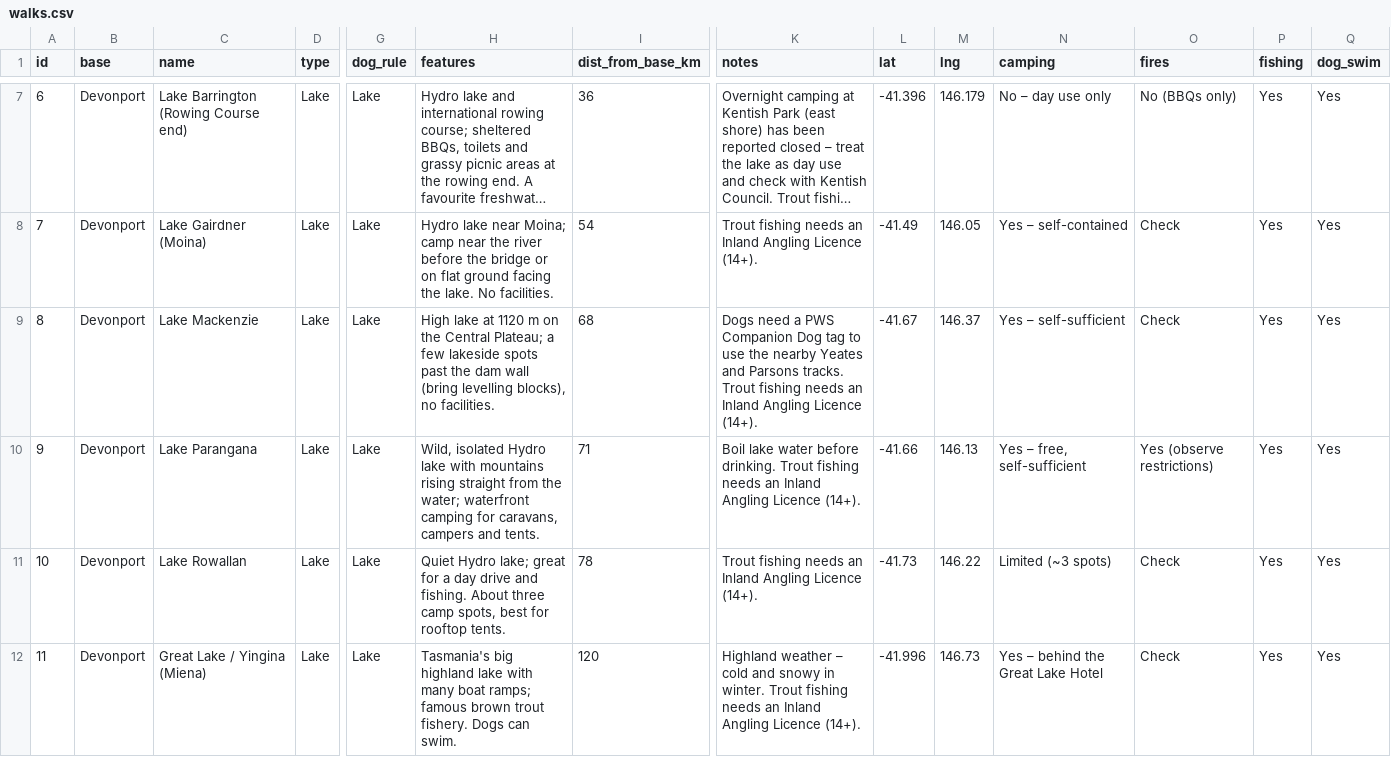
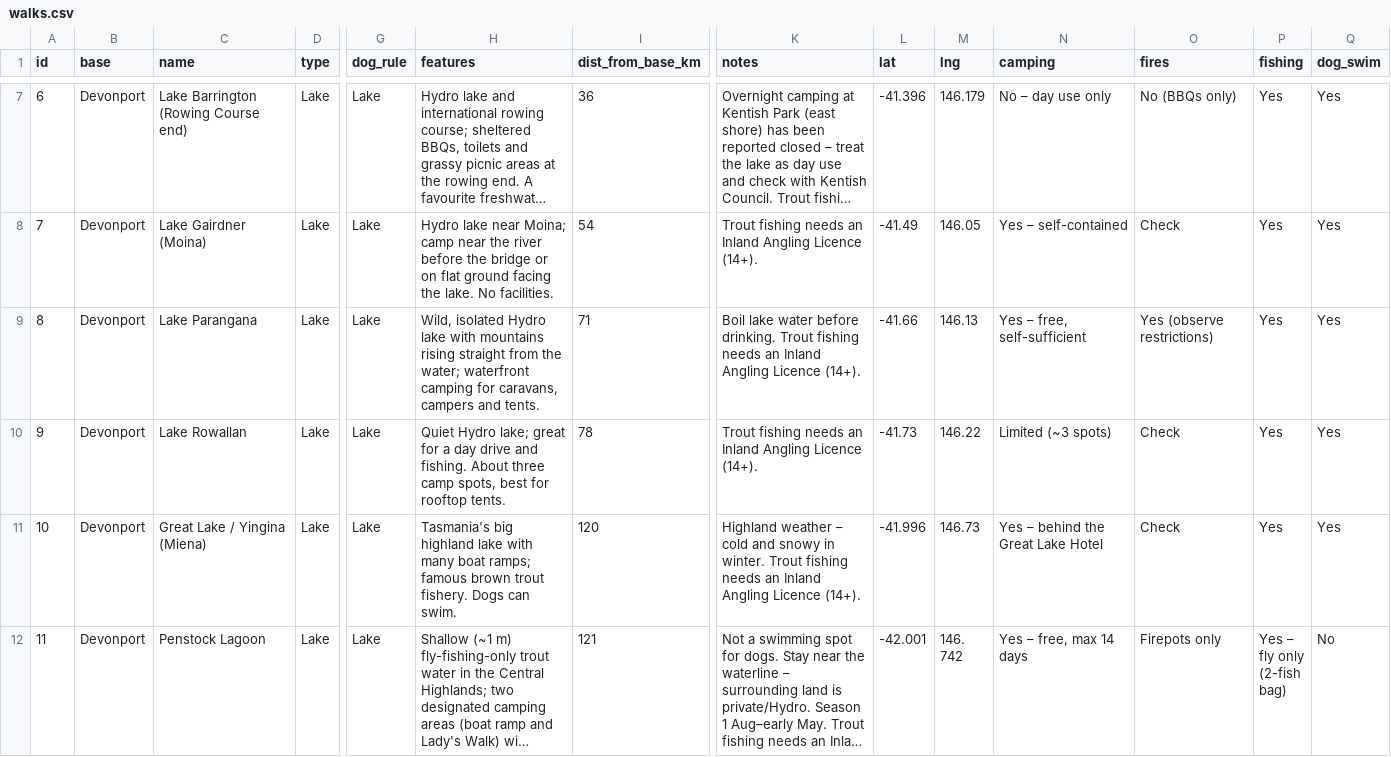
Before and after one commit to StevenFay/TassieWalks, a CSV file: data/walks.csv, drawn as a sheet; only a part is shown, gaps mark what is left out; the shorter side is filled out with more unchanged rows; long unchanged cells end in …; removed rows and columns are numbered as before the commit, all else as after; rows hold the shown columns only; the diff names each change by its address in the sheet, - before the commit and + after, or states it on an @@ line.

```diff
--- a/data/walks.csv
+++ b/data/walks.csv
-row 9: 8 | Devonport | Lake Mackenzie | Lake | Lake | High lake at 1120 m on the Central Plateau; a few lakeside spots past the dam wall (bring levelling blocks), no facilities. | 68 | Dogs need a PWS Companion Dog tag to use the nearby Yeates and Parsons tracks. Trout fishing needs an Inland Angling Licence (14+). | -41.67 | 146.37 | Yes – self-sufficient | Check | Yes | Yes
@@ column A (id) renumbered from row 9 down @@
```
